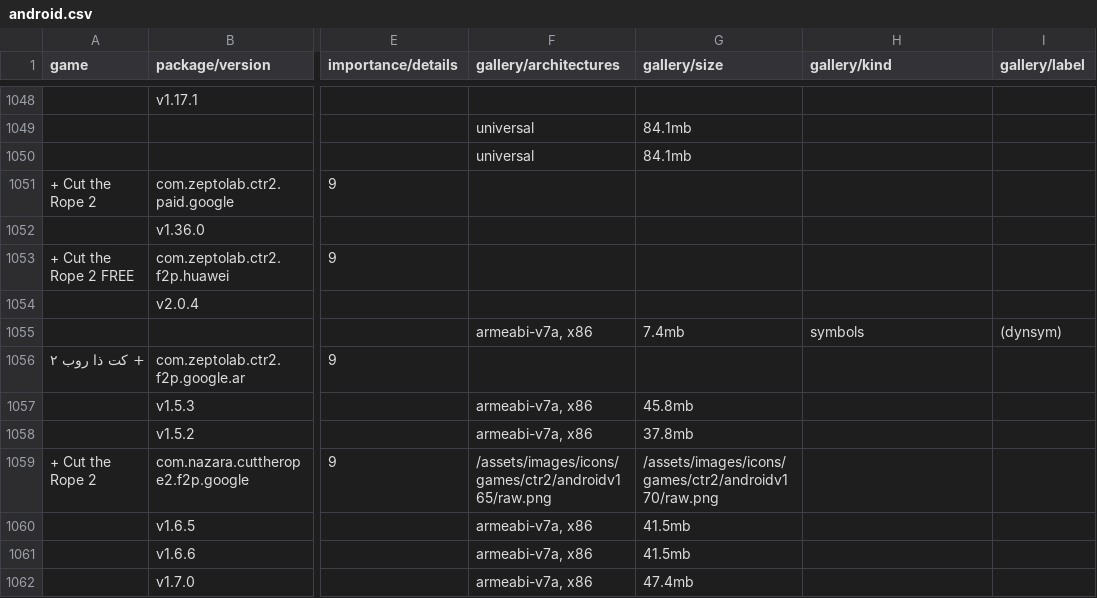
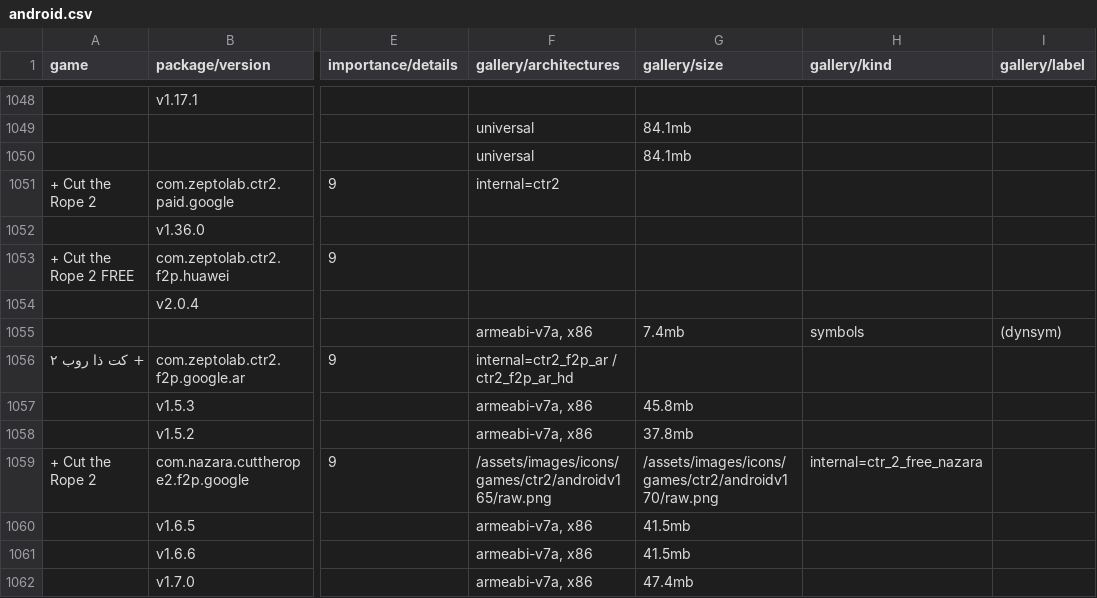
Before and after one commit to sogful/candies.monster, a CSV file: assets/static/data/versions/android.csv, drawn as a sheet; only a part is shown, gaps mark what is left out; the diff covers the shown part only; the diff names each change by its address in the sheet, - before the commit and + after, or states it on an @@ line.

Commit message:
feat(versions): internal names, ctr2 amazon+ios robotics

```diff
--- a/assets/static/data/versions/android.csv
+++ b/assets/static/data/versions/android.csv
-F1051 (gallery/architectures): (empty)
+F1051 (gallery/architectures): internal=ctr2
-F1056 (gallery/architectures): (empty)
+F1056 (gallery/architectures): internal=ctr2_f2p_ar / ctr2_f2p_ar_hd
-H1059 (gallery/kind): (empty)
+H1059 (gallery/kind): internal=ctr_2_free_nazara
```
Also changed, not shown: 1 added row and 32 edited cells elsewhere in this file, assets/static/data/versions/ios.csv, assets/static/data/versions/zeptolab/android.csv, 5 other files.
